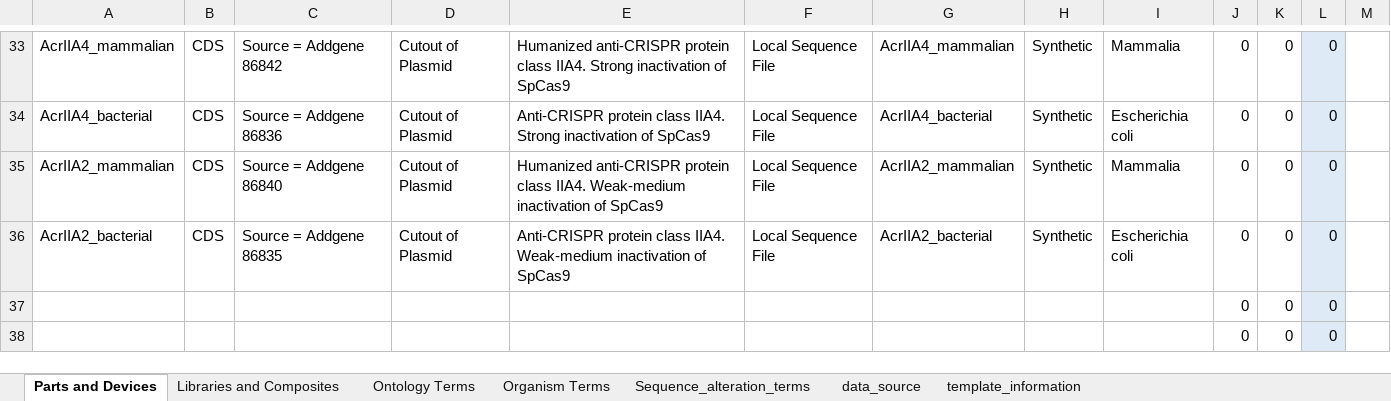
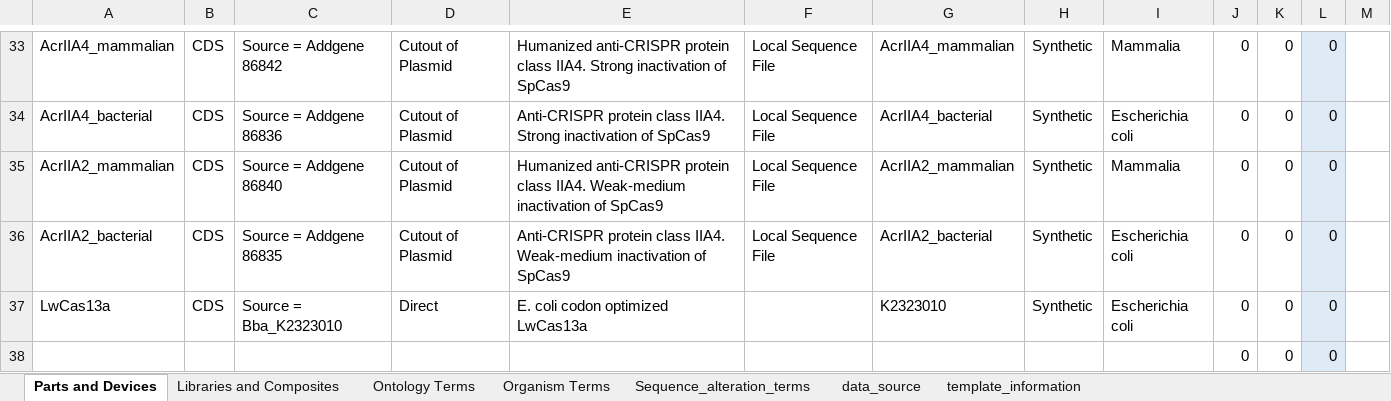
Before and after one commit to iGEM-Engineering/iGEM-distribution, an Excel workbook: CRISPR-Cas/CRISPR-Cas.xlsx, sheet Parts and Devices, drawn as a sheet; only a part is shown, gaps mark what is left out; values as stored, in another font and other column widths than the file's, no borders; table styles not drawn; removed rows and columns are numbered as before the commit, all else as after; the diff names each change by its address in the sheet, - before the commit and + after, or states it on an @@ line.

Commit message:
Add E.coli codon optimized LwCas13a

```diff
--- a/CRISPR-Cas/CRISPR-Cas.xlsx (sheet Parts and Devices)
+++ b/CRISPR-Cas/CRISPR-Cas.xlsx (sheet Parts and Devices)
-row 37:  |  |  |  |  |  |  |  |  | 0 | 0 | 0
+row 37: LwCas13a | CDS | Source = Bba_K2323010 | Direct | E. coli codon optimized LwCas13a |  | K2323010 | Synthetic | Escherichia coli | 0 | 0 | 0
```
